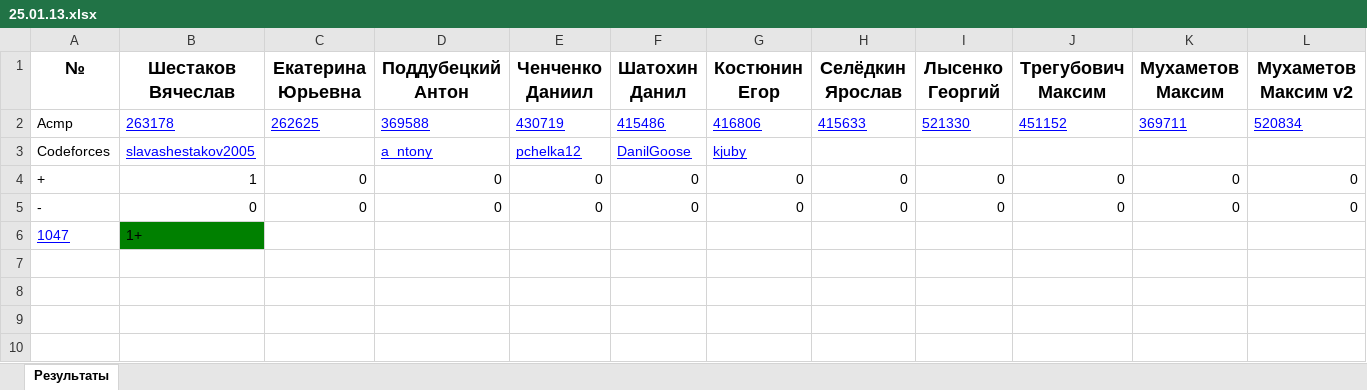
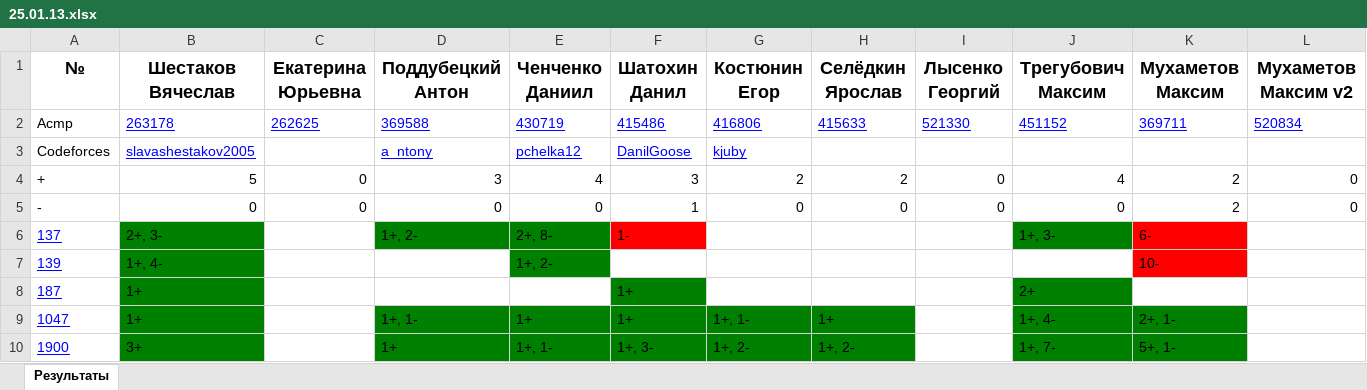
Before and after one commit to slavashestakov2005/Acmp_results, an Excel workbook: groups/24-25-Univers/tasks_results/25.01.13.xlsx, sheet Результаты, drawn as a sheet; only a part is shown; values as stored, in another font and other column widths than the file's, no borders; addresses are those after the commit; rows hold the shown columns only; the diff names each change by its address in the sheet, - before the commit and + after, or states it on an @@ line.

```diff
--- a/groups/24-25-Univers/tasks_results/25.01.13.xlsx (sheet Результаты)
+++ b/groups/24-25-Univers/tasks_results/25.01.13.xlsx (sheet Результаты)
-B4 (Шестаков Вячеслав): 1
+B4 (Шестаков Вячеслав): 5
-D4 (Поддубецкий Антон): 0
+D4 (Поддубецкий Антон): 3
-E4 (Ченченко Даниил): 0
+E4 (Ченченко Даниил): 4
-F4 (Шатохин Данил): 0
+F4 (Шатохин Данил): 3
-G4 (Костюнин Егор): 0
+G4 (Костюнин Егор): 2
-H4 (Селёдкин Ярослав): 0
+H4 (Селёдкин Ярослав): 2
-J4 (Трегубович Максим): 0
+J4 (Трегубович Максим): 4
-K4:K5 (Мухаметов Максим): 0
+K4:K5 (Мухаметов Максим): 2
-F5 (Шатохин Данил): 0
+F5 (Шатохин Данил): 1
+row 6: 137 | 2+, 3- |  | 1+, 2- | 2+, 8- | 1- |  |  |  | 1+, 3- | 6-
+row 7: 139 | 1+, 4- |  |  | 1+, 2- |  |  |  |  |  | 10-
+row 8: 187 | 1+ |  |  |  | 1+ |  |  |  | 2+
-D9 (Поддубецкий Антон): (empty)
+D9 (Поддубецкий Антон): 1+, 1-
-D9:H9 fill: none
+D9:H9 fill: #008000
-E9 (Ченченко Даниил): (empty)
+E9 (Ченченко Даниил): 1+
-F9 (Шатохин Данил): (empty)
+F9 (Шатохин Данил): 1+
-G9 (Костюнин Егор): (empty)
+G9 (Костюнин Егор): 1+, 1-
-H9 (Селёдкин Ярослав): (empty)
+H9 (Селёдкин Ярослав): 1+
-J9 (Трегубович Максим): (empty)
+J9 (Трегубович Максим): 1+, 4-
-J9:K9 fill: none
+J9:K9 fill: #008000
-K9 (Мухаметов Максим): (empty)
+K9 (Мухаметов Максим): 2+, 1-
+row 10: 1900 | 3+ |  | 1+ | 1+, 1- | 1+, 3- | 1+, 2- | 1+, 2- |  | 1+, 7- | 5+, 1-
```
Also changed, not shown: groups/24-25-Univers/acmp_results.xlsx, groups/24-25-Univers/codeforces_results.xlsx, 33 other files.
